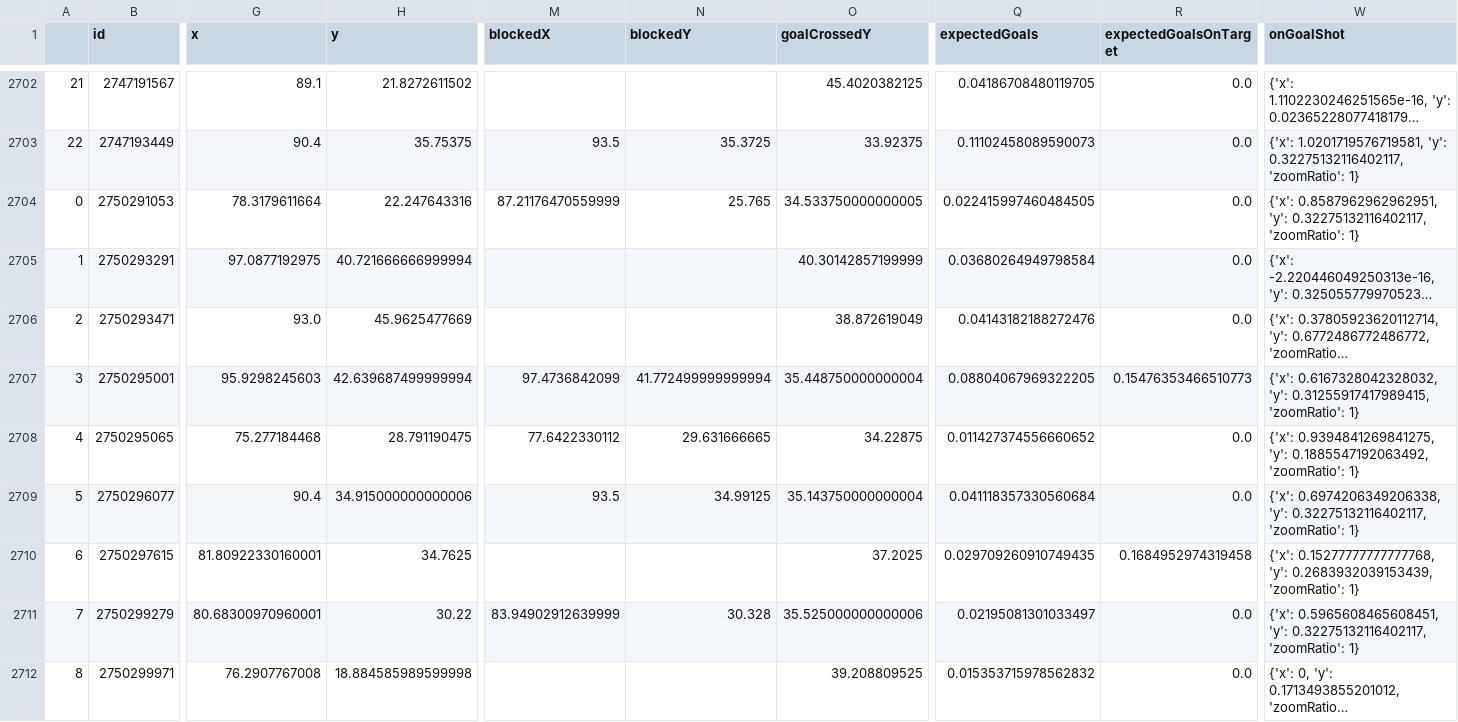
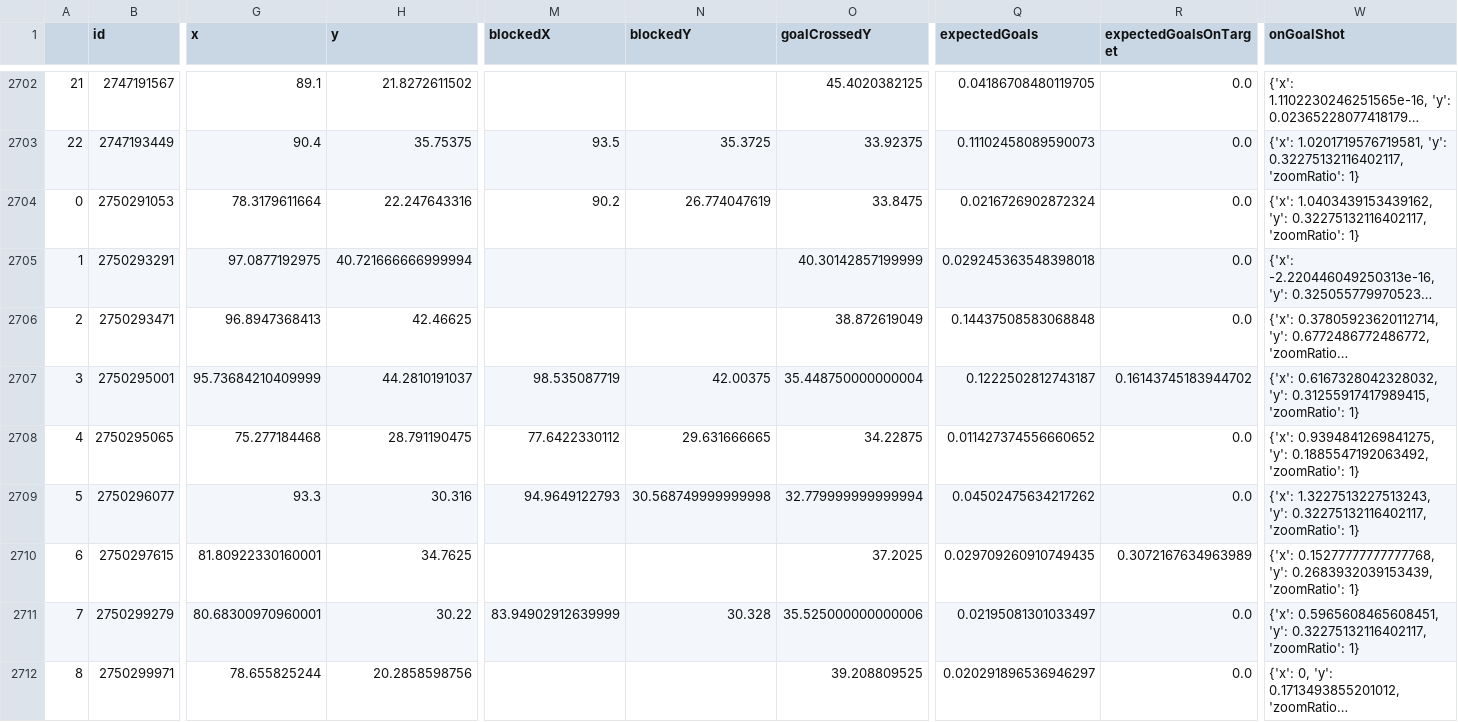
Before and after one commit to kovacs5/fotmob_csv, a CSV file: stsl_final.csv, drawn as a sheet; only a part is shown, gaps mark what is left out; long unchanged cells end in …; the diff covers the shown part only; the diff names each change by its address in the sheet, - before the commit and + after, or states it on an @@ line.

```diff
--- a/stsl_final.csv
+++ b/stsl_final.csv
-M2704 (blockedX): 87.21176470559999
+M2704 (blockedX): 90.2
-N2704 (blockedY): 25.765
+N2704 (blockedY): 26.774047619
-O2704 (goalCrossedY): 34.533750000000005
+O2704 (goalCrossedY): 33.8475
-Q2704 (expectedGoals): 0.022415997460484505
+Q2704 (expectedGoals): 0.0216726902872324
-W2704 (onGoalShot): {'x': 0.8587962962962951, 'y': 0.32275132116402117,…
+W2704 (onGoalShot): {'x': 1.0403439153439162, 'y': 0.32275132116402117,…
-Q2705 (expectedGoals): 0.03680264949798584
+Q2705 (expectedGoals): 0.029245363548398018
-G2706 (x): 93.0
+G2706 (x): 96.8947368413
-H2706 (y): 45.9625477669
+H2706 (y): 42.46625
-Q2706 (expectedGoals): 0.04143182188272476
+Q2706 (expectedGoals): 0.14437508583068848
-G2707 (x): 95.9298245603
+G2707 (x): 95.73684210409999
-H2707 (y): 42.639687499999994
+H2707 (y): 44.2810191037
-M2707 (blockedX): 97.4736842099
+M2707 (blockedX): 98.535087719
-N2707 (blockedY): 41.772499999999994
+N2707 (blockedY): 42.00375
-Q2707 (expectedGoals): 0.08804067969322205
+Q2707 (expectedGoals): 0.1222502812743187
-R2707 (expectedGoalsOnTarget): 0.15476353466510773
+R2707 (expectedGoalsOnTarget): 0.16143745183944702
-G2709 (x): 90.4
+G2709 (x): 93.3
-H2709 (y): 34.915000000000006
+H2709 (y): 30.316
-M2709 (blockedX): 93.5
+M2709 (blockedX): 94.9649122793
-N2709 (blockedY): 34.99125
+N2709 (blockedY): 30.568749999999998
-O2709 (goalCrossedY): 35.143750000000004
+O2709 (goalCrossedY): 32.779999999999994
-Q2709 (expectedGoals): 0.041118357330560684
+Q2709 (expectedGoals): 0.04502475634217262
-W2709 (onGoalShot): {'x': 0.6974206349206338, 'y': 0.32275132116402117,…
+W2709 (onGoalShot): {'x': 1.3227513227513243, 'y': 0.32275132116402117,…
-R2710 (expectedGoalsOnTarget): 0.1684952974319458
+R2710 (expectedGoalsOnTarget): 0.3072167634963989
-G2712 (x): 76.2907767008
+G2712 (x): 78.655825244
-H2712 (y): 18.884585989599998
+H2712 (y): 20.2858598756
-Q2712 (expectedGoals): 0.015353715978562832
+Q2712 (expectedGoals): 0.020291896536946297
```
Also changed, not shown: 83 edited cells elsewhere in this file.
